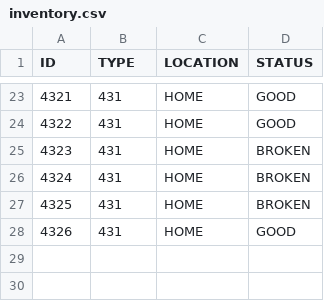
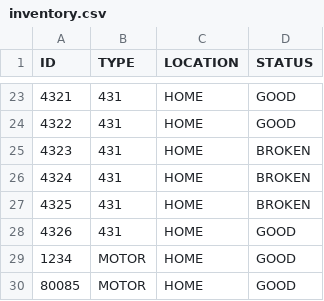
Before and after one commit to JHeflinger/RM-Inventory, a CSV file: RMI/psuedo_db/inventory.csv, drawn as a sheet; only a part is shown, gaps mark what is left out; the diff names each change by its address in the sheet, - before the commit and + after, or states it on an @@ line.

Commit message:
Jason authorized registering items

```diff
--- a/RMI/psuedo_db/inventory.csv
+++ b/RMI/psuedo_db/inventory.csv
+row 29: 1234 | MOTOR | HOME | GOOD
+row 30: 80085 | MOTOR | HOME | GOOD
```
